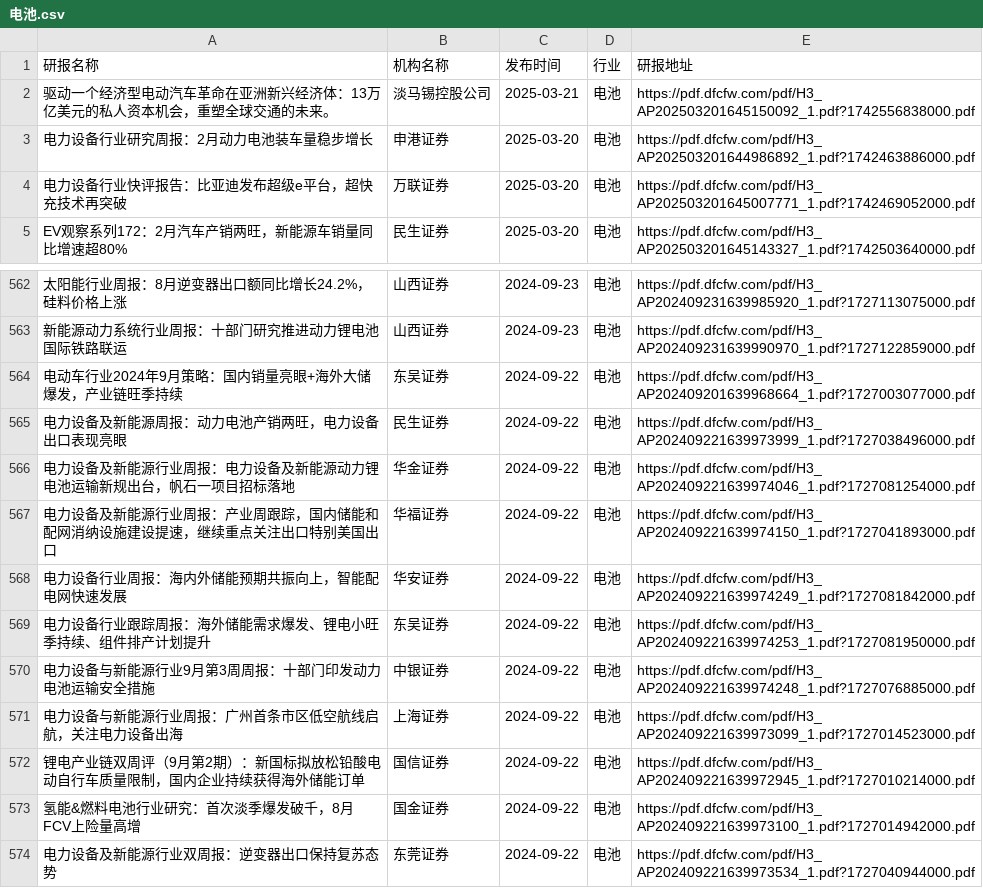
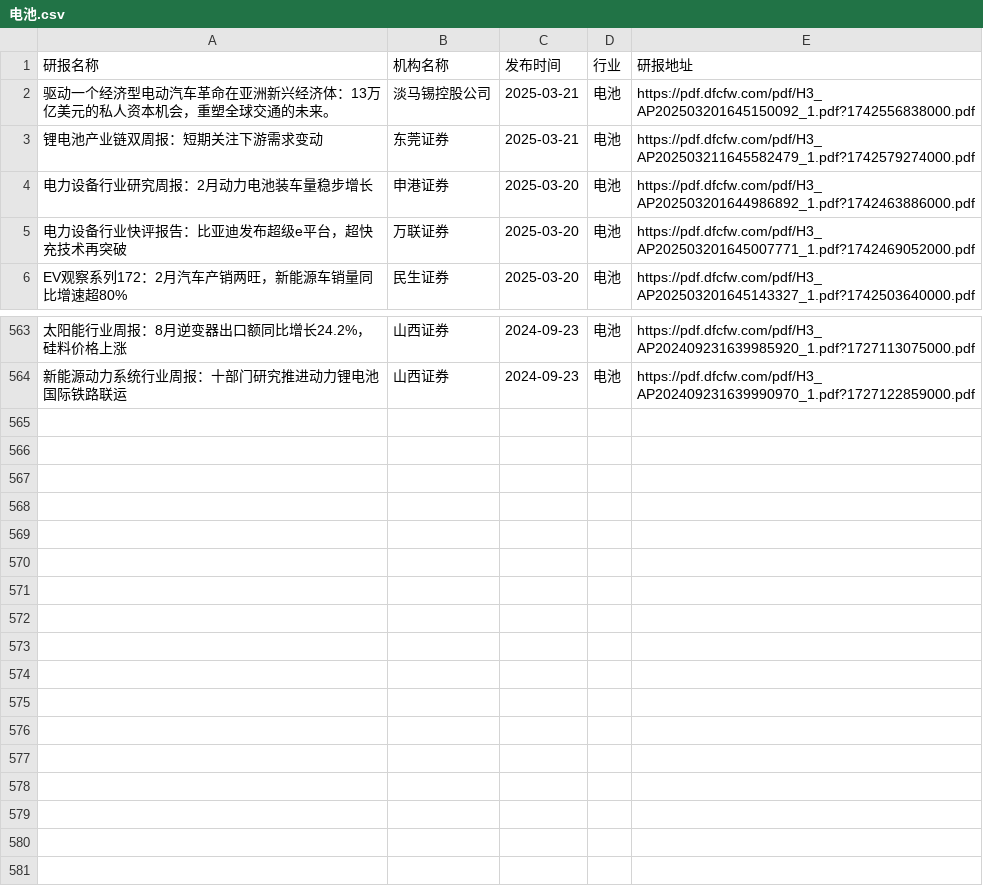
Before and after one commit to manymore13/report, a CSV file: eastmoney/电池.csv, drawn as a sheet; only a part is shown, gaps mark what is left out; removed rows and columns are numbered as before the commit, all else as after; the diff names each change by its address in the sheet, - before the commit and + after, or states it on an @@ line.

```diff
--- a/eastmoney/电池.csv
+++ b/eastmoney/电池.csv
+row 3: 锂电池产业链双周报：短期关注下游需求变动 | 东莞证券 | 2025-03-21 | 电池 | https://pdf.dfcfw.com/pdf/H3_AP202503211645582479_1.pdf?1742579274000.pdf
-row 564: 电动车行业2024年9月策略：国内销量亮眼+海外大储爆发，产业链旺季持续 | 东吴证券 | 2024-09-22 | 电池 | https://pdf.dfcfw.com/pdf/H3_AP202409201639968664_1.pdf?1727003077000.pdf
-row 565: 电力设备及新能源周报：动力电池产销两旺，电力设备出口表现亮眼 | 民生证券 | 2024-09-22 | 电池 | https://pdf.dfcfw.com/pdf/H3_AP202409221639973999_1.pdf?1727038496000.pdf
-row 566: 电力设备及新能源行业周报：电力设备及新能源动力锂电池运输新规出台，帆石一项目招标落地 | 华金证券 | 2024-09-22 | 电池 | https://pdf.dfcfw.com/pdf/H3_AP202409221639974046_1.pdf?1727081254000.pdf
-row 567: 电力设备及新能源行业周报：产业周跟踪，国内储能和配网消纳设施建设提速，继续重点关注出口特别美国出口 | 华福证券 | 2024-09-22 | 电池 | https://pdf.dfcfw.com/pdf/H3_AP202409221639974150_1.pdf?1727041893000.pdf
-row 568: 电力设备行业周报：海内外储能预期共振向上，智能配电网快速发展 | 华安证券 | 2024-09-22 | 电池 | https://pdf.dfcfw.com/pdf/H3_AP202409221639974249_1.pdf?1727081842000.pdf
-row 569: 电力设备行业跟踪周报：海外储能需求爆发、锂电小旺季持续、组件排产计划提升 | 东吴证券 | 2024-09-22 | 电池 | https://pdf.dfcfw.com/pdf/H3_AP202409221639974253_1.pdf?1727081950000.pdf
-row 570: 电力设备与新能源行业9月第3周周报：十部门印发动力电池运输安全措施 | 中银证券 | 2024-09-22 | 电池 | https://pdf.dfcfw.com/pdf/H3_AP202409221639974248_1.pdf?1727076885000.pdf
-row 571: 电力设备与新能源行业周报：广州首条市区低空航线启航，关注电力设备出海 | 上海证券 | 2024-09-22 | 电池 | https://pdf.dfcfw.com/pdf/H3_AP202409221639973099_1.pdf?1727014523000.pdf
-row 572: 锂电产业链双周评（9月第2期）：新国标拟放松铅酸电动自行车质量限制，国内企业持续获得海外储能订单 | 国信证券 | 2024-09-22 | 电池 | https://pdf.dfcfw.com/pdf/H3_AP202409221639972945_1.pdf?1727010214000.pdf
-row 573: 氢能&燃料电池行业研究：首次淡季爆发破千，8月FCV上险量高增 | 国金证券 | 2024-09-22 | 电池 | https://pdf.dfcfw.com/pdf/H3_AP202409221639973100_1.pdf?1727014942000.pdf
-row 574: 电力设备及新能源行业双周报：逆变器出口保持复苏态势 | 东莞证券 | 2024-09-22 | 电池 | https://pdf.dfcfw.com/pdf/H3_AP202409221639973534_1.pdf?1727040944000.pdf
```
Also changed, not shown: eastmoney/农牧饲渔.csv, eastmoney/化学制品.csv, 54 other files.
